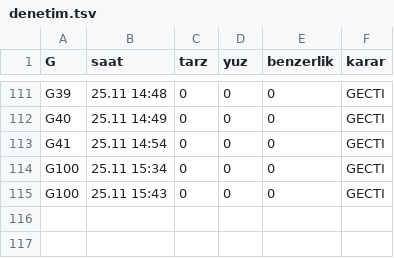
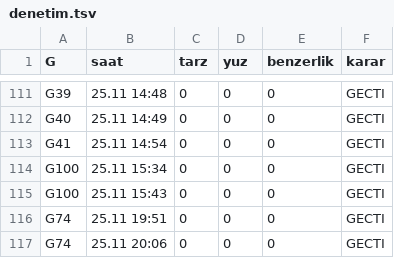
Before and after one commit to barbarosgursu-sudo/paravan, a TSV file: uretim/v7/kayit/denetim.tsv, drawn as a sheet; only a part is shown, gaps mark what is left out.

```diff
--- a/uretim/v7/kayit/denetim.tsv
+++ b/uretim/v7/kayit/denetim.tsv
@@ -115 +115,3 @@ G100	25.11 15:34	0	0	0	GECTI
 G100	25.11 15:43	0	0	0	GECTI
+G74	25.11 19:51	0	0	0	GECTI
+G74	25.11 20:06	0	0	0	GECTI
```
Also changed, not shown: 8 other files.
